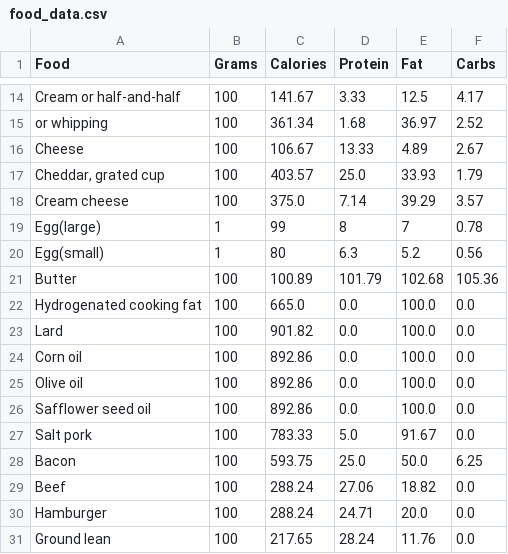
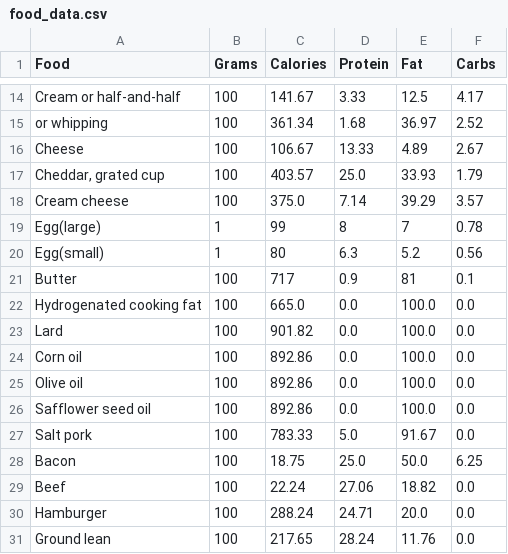
Before and after one commit to mobjoy0/Nutritions-Tracking-Android-App, a CSV file: app/src/main/res/raw/food_data.csv, drawn as a sheet; only a part is shown, gaps mark what is left out.

```diff
--- a/app/src/main/res/raw/food_data.csv
+++ b/app/src/main/res/raw/food_data.csv
@@ -20,3 +20,3 @@ Egg(large),1,99,8,7,0.78
 Egg(small),1,80,6.3,5.2,0.56
-Butter,100,100.89,101.79,102.68,105.36
+Butter,100,717,0.9,81,0.1
 Hydrogenated cooking fat,100,665.0,0.0,100.0,0.0
@@ -27,4 +27,4 @@ Safflower seed oil,100,892.86,0.0,100.0,0.0
 Salt pork,100,783.33,5.0,91.67,0.0
-Bacon,100,593.75,25.0,50.0,6.25
-Beef,100,288.24,27.06,18.82,0.0
+Bacon,100,18.75,25.0,50.0,6.25
+Beef,100,22.24,27.06,18.82,0.0
 Hamburger,100,288.24,24.71,20.0,0.0
```
Also changed, not shown: 5 other files.
